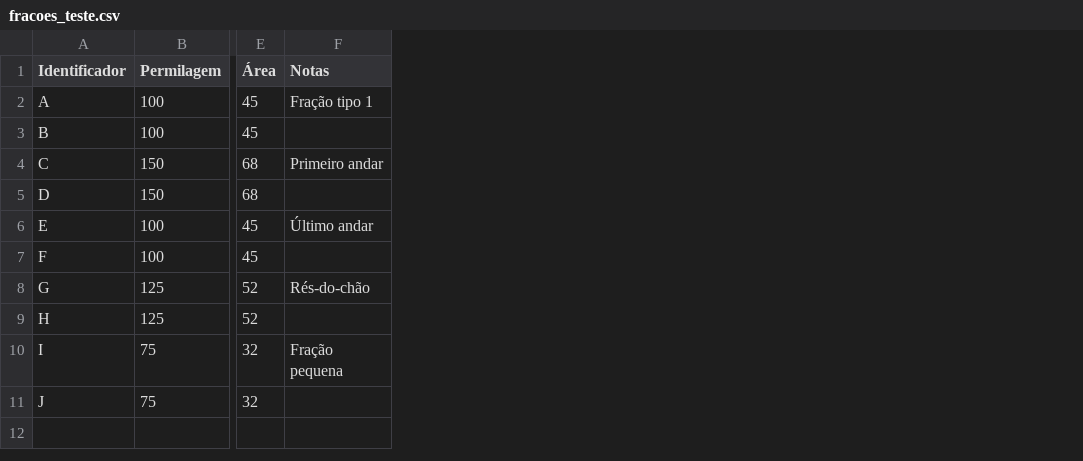
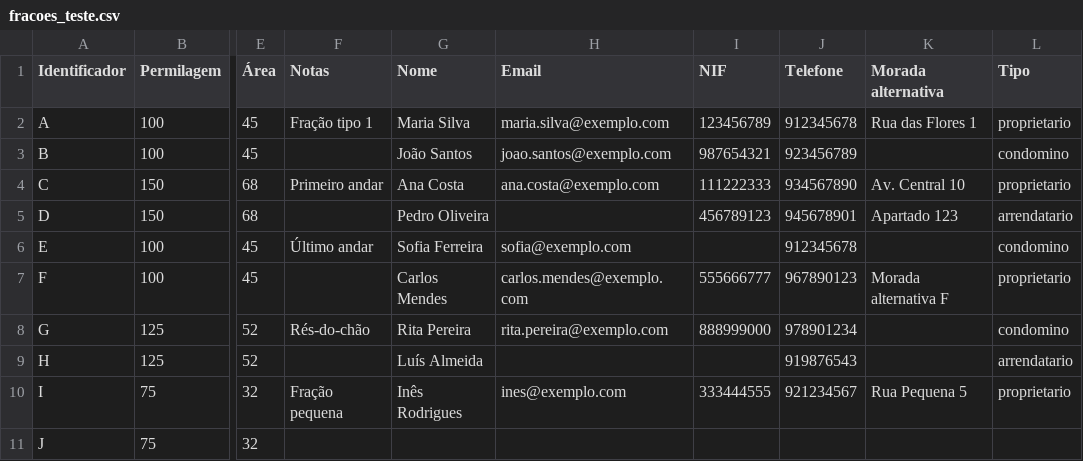
Before and after one commit to rmcmauricio/gestaocondominio, a CSV file: fracoes_teste.csv, drawn as a sheet; only a part is shown, gaps mark what is left out; the diff names each change by its address in the sheet, - before the commit and + after, or states it on an @@ line.

Commit message:
import fracoes

```diff
--- a/fracoes_teste.csv
+++ b/fracoes_teste.csv
+column G (Nome), rows 2-10: Maria Silva | João Santos | Ana Costa | Pedro Oliveira | Sofia Ferreira | Carlos Mendes | Rita Pereira | Luís Almeida | Inês Rodrigues
+column H (Email), rows 2-10: maria.silva@exemplo.com | joao.santos@exemplo.com | ana.costa@exemplo.com |  | sofia@exemplo.com | carlos.mendes@exemplo.com | rita.pereira@exemplo.com |  | ines@exemplo.com
+column I (NIF), rows 2-10: 123456789 | 987654321 | 111222333 | 456789123 |  | 555666777 | 888999000 |  | 333444555
+column J (Telefone), rows 2-10: 912345678 | 923456789 | 934567890 | 945678901 | 912345678 | 967890123 | 978901234 | 919876543 | 921234567
+column K (Morada alternativa), rows 2-10: Rua das Flores 1 |  | Av. Central 10 | Apartado 123 |  | Morada alternativa F |  |  | Rua Pequena 5
+column L (Tipo), rows 2-10: proprietario | condomino | proprietario | arrendatario | condomino | proprietario | condomino | arrendatario | proprietario
```
Also changed, not shown: 6 other files.
